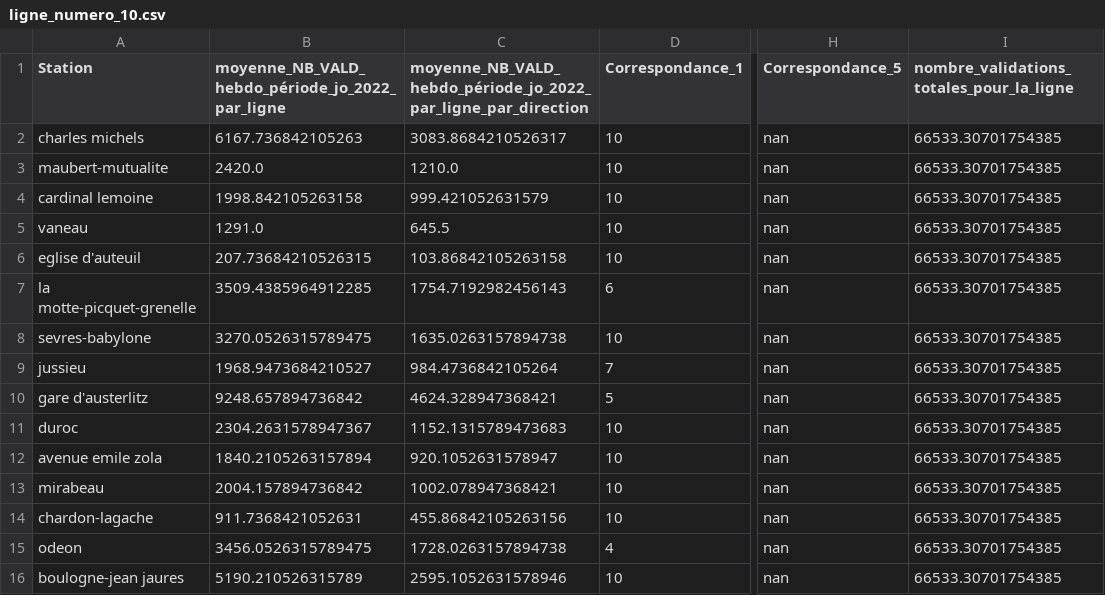
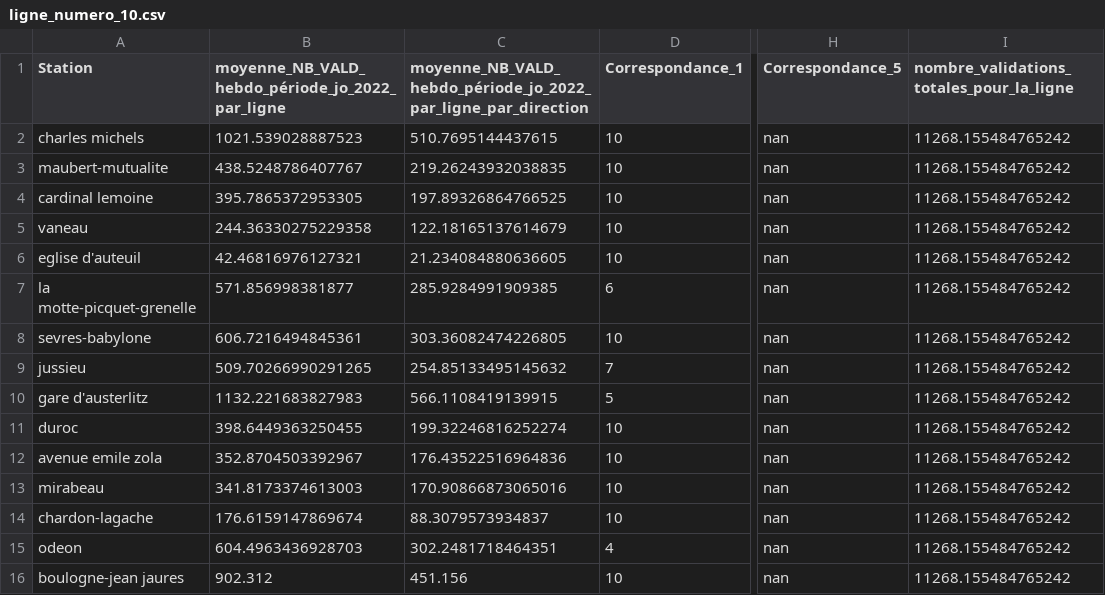
Before and after one commit to sarahthoumyre/metro-JO, a CSV file: ligne_numero_10.csv, drawn as a sheet; only a part is shown, gaps mark what is left out; the diff covers the shown part only; the diff names each change by its address in the sheet, - before the commit and + after, or states it on an @@ line.

```diff
--- a/ligne_numero_10.csv
+++ b/ligne_numero_10.csv
-B2: 6167.736842105263
+B2: 1021.539028887523
-C2: 3083.8684210526317
+C2: 510.7695144437615
-I2:I16: 66533.30701754385
+I2:I16: 11268.155484765242
-B3: 2420.0
+B3: 438.5248786407767
-C3: 1210.0
+C3: 219.26243932038835
-B4: 1998.842105263158
+B4: 395.7865372953305
-C4: 999.421052631579
+C4: 197.89326864766525
-B5: 1291.0
+B5: 244.36330275229358
-C5: 645.5
+C5: 122.18165137614679
-B6: 207.73684210526315
+B6: 42.46816976127321
-C6: 103.86842105263158
+C6: 21.234084880636605
-B7: 3509.4385964912285
+B7: 571.856998381877
-C7: 1754.7192982456143
+C7: 285.9284991909385
-B8: 3270.0526315789475
+B8: 606.7216494845361
-C8: 1635.0263157894738
+C8: 303.36082474226805
-B9: 1968.9473684210527
+B9: 509.70266990291265
-C9: 984.4736842105264
+C9: 254.85133495145632
-B10: 9248.657894736842
+B10: 1132.221683827983
-C10: 4624.328947368421
+C10: 566.1108419139915
-B11: 2304.2631578947367
+B11: 398.6449363250455
-C11: 1152.1315789473683
+C11: 199.32246816252274
-B12: 1840.2105263157894
+B12: 352.8704503392967
-C12: 920.1052631578947
+C12: 176.43522516964836
-B13: 2004.157894736842
+B13: 341.8173374613003
-C13: 1002.078947368421
+C13: 170.90866873065016
-B14: 911.7368421052631
+B14: 176.6159147869674
-C14: 455.86842105263156
+C14: 88.3079573934837
-B15: 3456.0526315789475
+B15: 604.4963436928703
-C15: 1728.0263157894738
+C15: 302.2481718464351
-B16: 5190.210526315789
+B16: 902.312
-C16: 2595.1052631578946
+C16: 451.156
```
Also changed, not shown: 24 edited cells elsewhere in this file, ligne_numero_1.csv, ligne_numero_2.csv, 14 other files.
